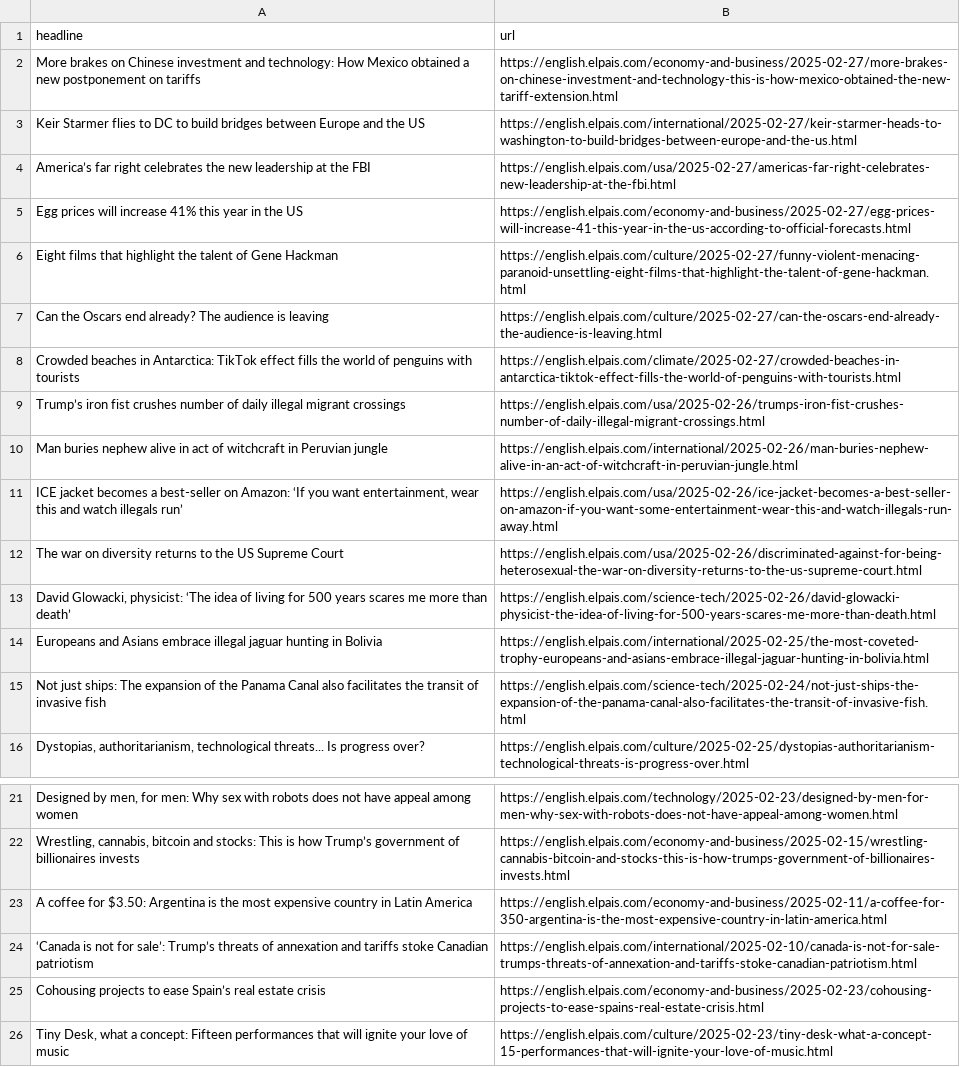
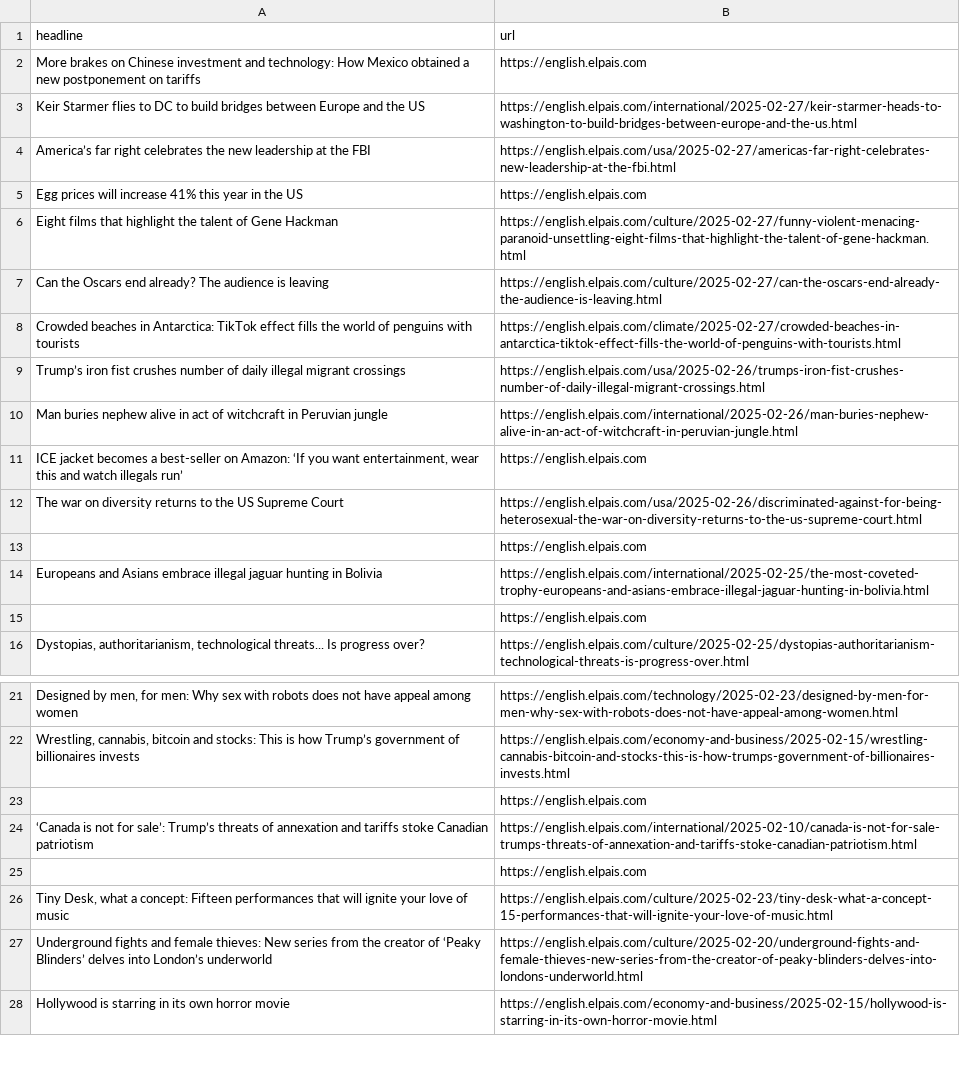
Before and after one commit to masashiijichi/el-pais-autoscraper, a CSV file: headlines.csv, drawn as a sheet; only a part is shown, gaps mark what is left out; the shorter side is filled out with more unchanged rows; removed rows and columns are numbered as before the commit, all else as after; the diff covers the shown part only; the diff names each change by its address in the sheet, - before the commit and + after, or states it on an @@ line.

```diff
--- a/headlines.csv
+++ b/headlines.csv
-B2 (url): https://english.elpais.com/economy-and-business/2025-02-27/more-brakes-on-chinese-investment-and-technology-this-is-how-mexico-obtained-the-new-tariff-extension.html
+B2 (url): https://english.elpais.com
-B5 (url): https://english.elpais.com/economy-and-business/2025-02-27/egg-prices-will-increase-41-this-year-in-the-us-according-to-official-forecasts.html
+B5 (url): https://english.elpais.com
-B11 (url): https://english.elpais.com/usa/2025-02-26/ice-jacket-becomes-a-best-seller-on-amazon-if-you-want-some-entertainment-wear-this-and-watch-illegals-run-away.html
+B11 (url): https://english.elpais.com
-row 13: David Glowacki, physicist: ‘The idea of living for 500 years scares me more than death’ | https://english.elpais.com/science-tech/2025-02-26/david-glowacki-physicist-the-idea-of-living-for-500-years-scares-me-more-than-death.html
+row 13:  | https://english.elpais.com
-row 15: Not just ships: The expansion of the Panama Canal also facilitates the transit of invasive fish | https://english.elpais.com/science-tech/2025-02-24/not-just-ships-the-expansion-of-the-panama-canal-also-facilitates-the-transit-of-invasive-fish.html
+row 15:  | https://english.elpais.com
-row 23: A coffee for $3.50: Argentina is the most expensive country in Latin America | https://english.elpais.com/economy-and-business/2025-02-11/a-coffee-for-350-argentina-is-the-most-expensive-country-in-latin-america.html
+row 23:  | https://english.elpais.com
-row 25: Cohousing projects to ease Spain’s real estate crisis | https://english.elpais.com/economy-and-business/2025-02-23/cohousing-projects-to-ease-spains-real-estate-crisis.html
+row 25:  | https://english.elpais.com
```
Also changed, not shown: 8 added rows, 8 removed rows and 3 edited cells elsewhere in this file.
